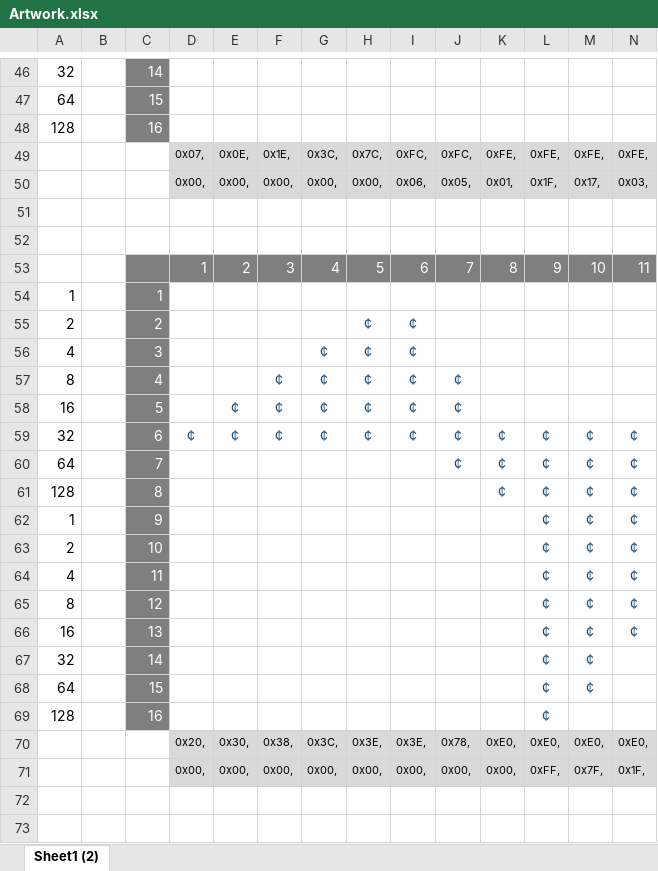
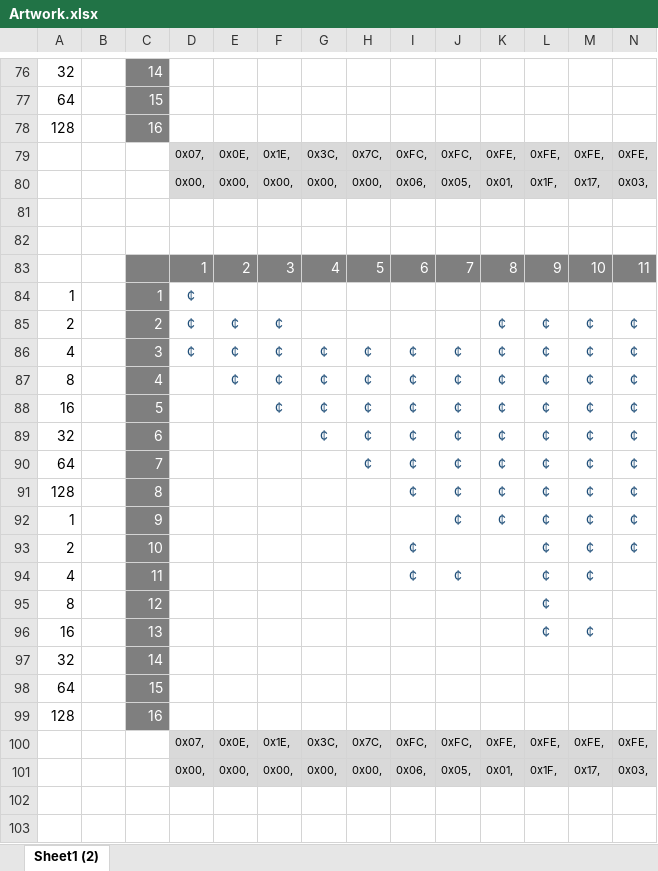
Before and after one commit to filmote/Steve, an Excel workbook: Artwork/Artwork.xlsx, sheet Sheet1 (2), drawn as a sheet; only a part is shown, gaps mark what is left out; the shorter side is filled out with more unchanged rows; values as stored, in another font and other column widths than the file's, no borders; rows hold the shown columns only; the diff covers the shown part only; the diff names each change by its address in the sheet, - before the commit and + after, or states it on an @@ line.

```diff
--- a/Artwork/Artwork.xlsx (sheet Sheet1 (2))
+++ b/Artwork/Artwork.xlsx (sheet Sheet1 (2))
+row 80:  |  |  | 0x00, | 0x00, | 0x00, | 0x00, | 0x00, | 0x06, | 0x05, | 0x01, | 0x1F, | 0x17, | 0x03,
+row 81: (empty)
+row 82: (empty)
+row 83:  |  |  | 1 | 2 | 3 | 4 | 5 | 6 | 7 | 8 | 9 | 10 | 11
+row 84: 1 |  | 1 | ¢
+row 85: 2 |  | 2 | ¢ | ¢ | ¢ |  |  |  |  | ¢ | ¢ | ¢ | ¢
+row 86: 4 |  | 3 | ¢ | ¢ | ¢ | ¢ | ¢ | ¢ | ¢ | ¢ | ¢ | ¢ | ¢
+row 87: 8 |  | 4 |  | ¢ | ¢ | ¢ | ¢ | ¢ | ¢ | ¢ | ¢ | ¢ | ¢
+row 88: 16 |  | 5 |  |  | ¢ | ¢ | ¢ | ¢ | ¢ | ¢ | ¢ | ¢ | ¢
+row 89: 32 |  | 6 |  |  |  | ¢ | ¢ | ¢ | ¢ | ¢ | ¢ | ¢ | ¢
+row 90: 64 |  | 7 |  |  |  |  | ¢ | ¢ | ¢ | ¢ | ¢ | ¢ | ¢
+row 91: 128 |  | 8 |  |  |  |  |  | ¢ | ¢ | ¢ | ¢ | ¢ | ¢
+row 92: 1 |  | 9 |  |  |  |  |  |  | ¢ | ¢ | ¢ | ¢ | ¢
+row 93: 2 |  | 10 |  |  |  |  |  | ¢ |  |  | ¢ | ¢ | ¢
+row 94: 4 |  | 11 |  |  |  |  |  | ¢ | ¢ |  | ¢ | ¢
+row 95: 8 |  | 12 |  |  |  |  |  |  |  |  | ¢
+row 96: 16 |  | 13 |  |  |  |  |  |  |  |  | ¢ | ¢
+row 97: 32 |  | 14
+row 98: 64 |  | 15
+row 99: 128 |  | 16
+row 100:  |  |  | 0x07, | 0x0E, | 0x1E, | 0x3C, | 0x7C, | 0xFC, | 0xFC, | 0xFE, | 0xFE, | 0xFE, | 0xFE,
```
Also changed, not shown: 30 added rows and cell formats elsewhere in this sheet, formulas that keep their value, 2 other files.
